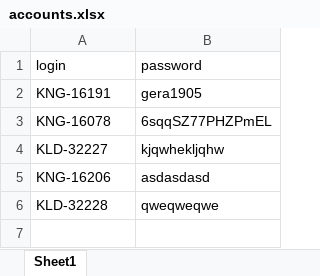
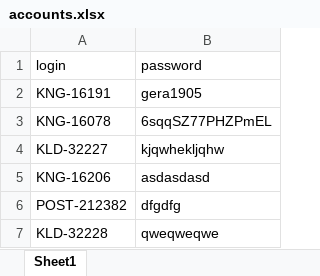
Before and after one commit to ShamanKing19/VIN-Parser, an Excel workbook: accounts.xlsx, sheet Sheet1, drawn as a sheet; values as stored, in another font and other column widths than the file's, no borders; the diff names each change by its address in the sheet, - before the commit and + after, or states it on an @@ line.

```diff
--- a/accounts.xlsx (sheet Sheet1)
+++ b/accounts.xlsx (sheet Sheet1)
+row 6: POST-212382 | dfgdfg
```
Also changed, not shown: details_output.xlsx, 4 other files.
